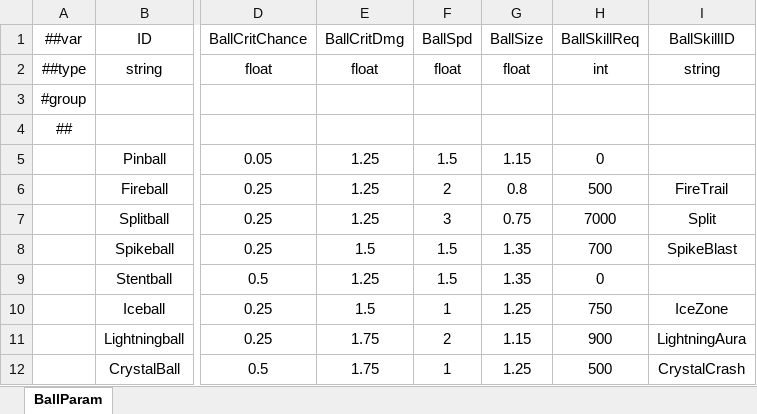
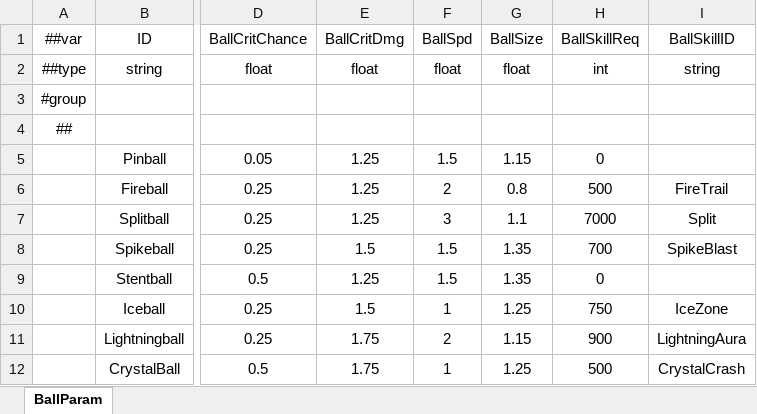
Before and after one commit to numbersguy104/monster-ball, an Excel workbook: LubanConfig/DataTables/Datas/#BallParam.xlsx, sheet BallParam, drawn as a sheet; only a part is shown, gaps mark what is left out; values as stored, in another font and other column widths than the file's, no borders; the diff names each change by its address in the sheet, - before the commit and + after, or states it on an @@ line.

Commit message:
Adjust spliball size and skill trigger value

```diff
--- a/LubanConfig/DataTables/Datas/#BallParam.xlsx (sheet BallParam)
+++ b/LubanConfig/DataTables/Datas/#BallParam.xlsx (sheet BallParam)
-G7 (BallSize): 0.75
+G7 (BallSize): 1.1
```
Also changed, not shown: 1 other file.
